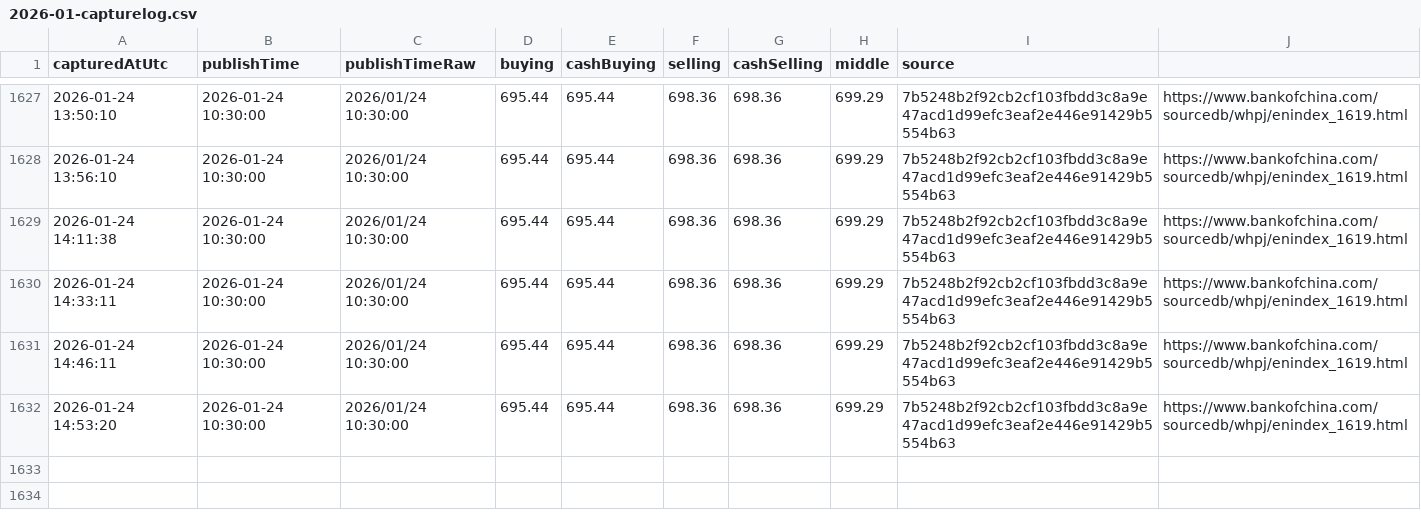
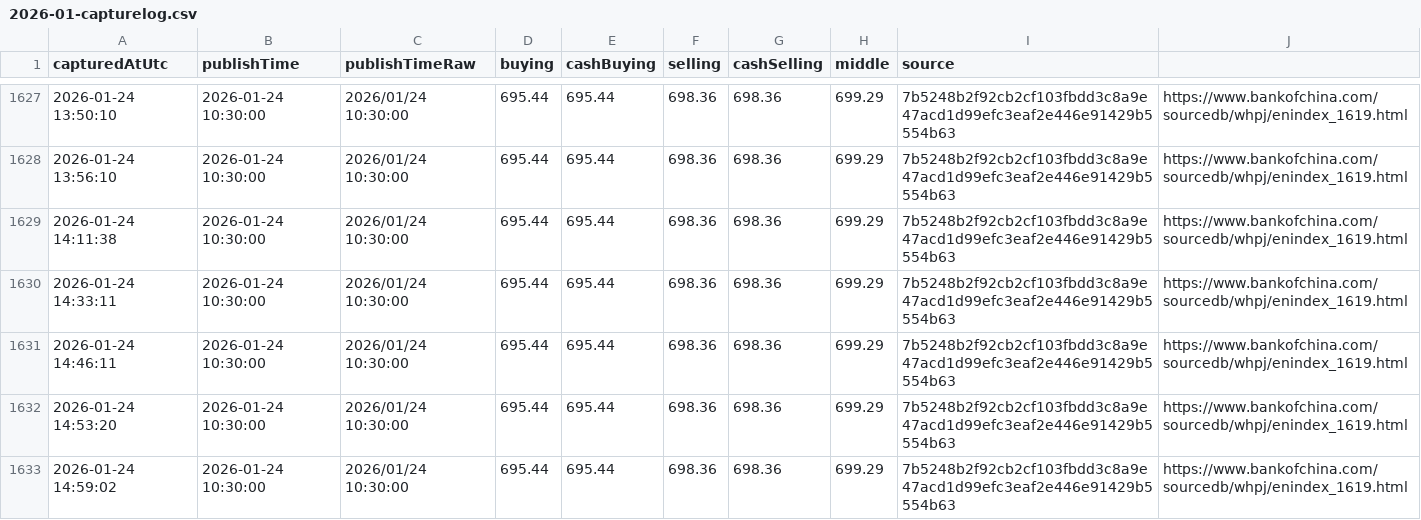
Before and after one commit to lsvkarunkumar/boc-usd-cny-dashboard, a CSV file: data/2026/2026-01-capturelog.csv, drawn as a sheet; only a part is shown, gaps mark what is left out.

Commit message:
Update BOC USD rates (auto)

```diff
--- a/data/2026/2026-01-capturelog.csv
+++ b/data/2026/2026-01-capturelog.csv
@@ -1632 +1632,2 @@ capturedAtUtc,publishTime,publishTimeRaw,buying,cashBuying,selling,cashSelling,m
 2026-01-24 14:53:20,2026-01-24 10:30:00,2026/01/24 10:30:00,695.44,695.44,698.36,698.36,699.29,7b5248b2f92cb2cf103fbdd3c8a9e47acd1d99efc3eaf2e446e91429b5554b63,https://www.bankofchina.com/sourcedb/whpj/enindex_1619.html
+2026-01-24 14:59:02,2026-01-24 10:30:00,2026/01/24 10:30:00,695.44,695.44,698.36,698.36,699.29,7b5248b2f92cb2cf103fbdd3c8a9e47acd1d99efc3eaf2e446e91429b5554b63,https://www.bankofchina.com/sourcedb/whpj/enindex_1619.html
```
